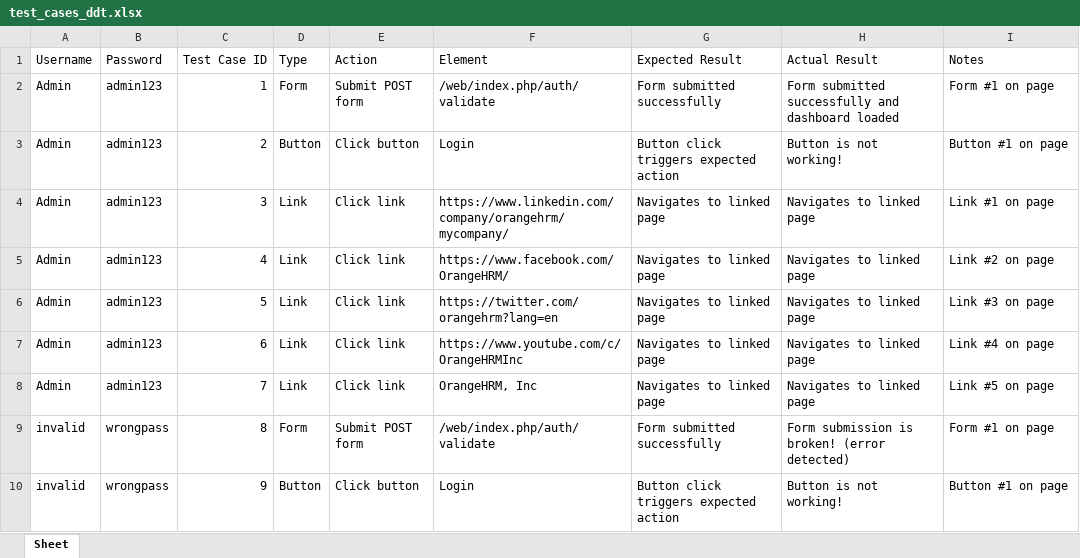
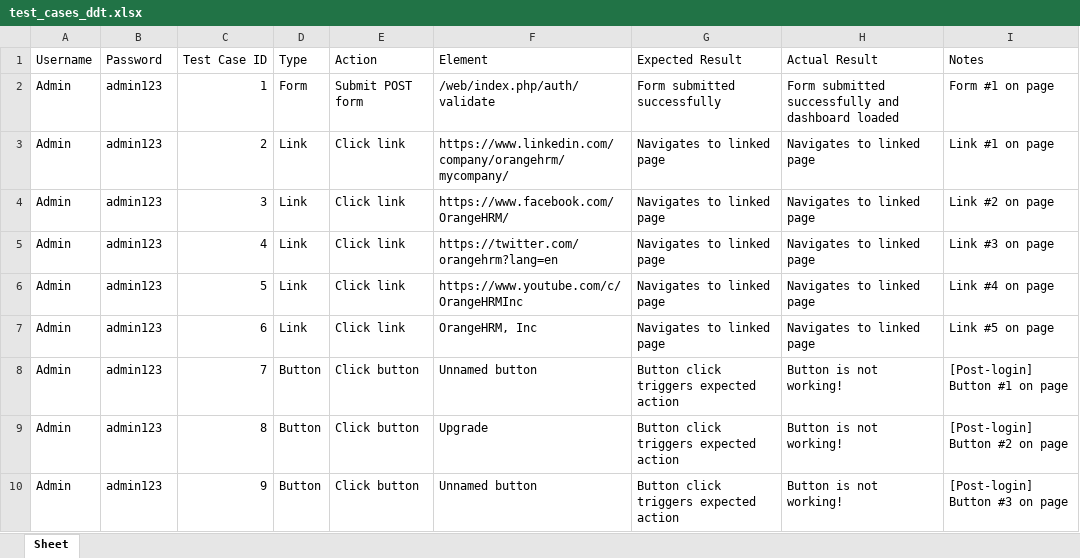
Before and after one commit to Dimuthchathu101/TCAutomation, an Excel workbook: test_cases_ddt.xlsx, sheet Sheet, drawn as a sheet; only a part is shown; values as stored, in another font and other column widths than the file's, no cell formats; the diff covers the shown part only; the diff names each change by its address in the sheet, - before the commit and + after, or states it on an @@ line.

```diff
--- a/test_cases_ddt.xlsx (sheet Sheet)
+++ b/test_cases_ddt.xlsx (sheet Sheet)
-D3 (Type): Button
+D3 (Type): Link
-E3 (Action): Click button
+E3 (Action): Click link
-F3 (Element): Login
+F3 (Element): https://www.linkedin.com/company/orangehrm/mycompany/
-G3 (Expected Result): Button click triggers expected action
+G3 (Expected Result): Navigates to linked page
-H3 (Actual Result): Button is not working!
+H3 (Actual Result): Navigates to linked page
-I3 (Notes): Button #1 on page
+I3 (Notes): Link #1 on page
-F4 (Element): https://www.linkedin.com/company/orangehrm/mycompany/
+F4 (Element): https://www.facebook.com/OrangeHRM/
-I4 (Notes): Link #1 on page
+I4 (Notes): Link #2 on page
-F5 (Element): https://www.facebook.com/OrangeHRM/
+F5 (Element): https://twitter.com/orangehrm?lang=en
-I5 (Notes): Link #2 on page
+I5 (Notes): Link #3 on page
-F6 (Element): https://twitter.com/orangehrm?lang=en
+F6 (Element): https://www.youtube.com/c/OrangeHRMInc
-I6 (Notes): Link #3 on page
+I6 (Notes): Link #4 on page
-F7 (Element): https://www.youtube.com/c/OrangeHRMInc
+F7 (Element): OrangeHRM, Inc
-I7 (Notes): Link #4 on page
+I7 (Notes): Link #5 on page
-D8 (Type): Link
+D8 (Type): Button
-E8 (Action): Click link
+E8 (Action): Click button
-F8 (Element): OrangeHRM, Inc
+F8 (Element): Unnamed button
-G8 (Expected Result): Navigates to linked page
+G8 (Expected Result): Button click triggers expected action
-H8 (Actual Result): Navigates to linked page
+H8 (Actual Result): Button is not working!
-I8 (Notes): Link #5 on page
+I8 (Notes): [Post-login] Button #1 on page
-A9:A10 (Username): invalid
+A9:A10 (Username): Admin
-B9:B10 (Password): wrongpass
+B9:B10 (Password): admin123
-D9 (Type): Form
+D9 (Type): Button
-E9 (Action): Submit POST form
+E9 (Action): Click button
-F9 (Element): /web/index.php/auth/validate
+F9 (Element): Upgrade
-G9 (Expected Result): Form submitted successfully
+G9 (Expected Result): Button click triggers expected action
-H9 (Actual Result): Form submission is broken! (error detected)
+H9 (Actual Result): Button is not working!
-I9 (Notes): Form #1 on page
+I9 (Notes): [Post-login] Button #2 on page
-F10 (Element): Login
+F10 (Element): Unnamed button
-I10 (Notes): Button #1 on page
+I10 (Notes): [Post-login] Button #3 on page
```
Also changed, not shown: 183 added rows and 40 edited cells elsewhere in this sheet, cell formats, test_logins.xlsx, 2 other files.
